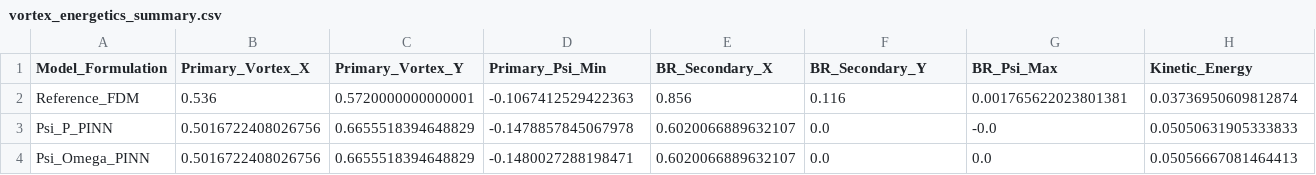
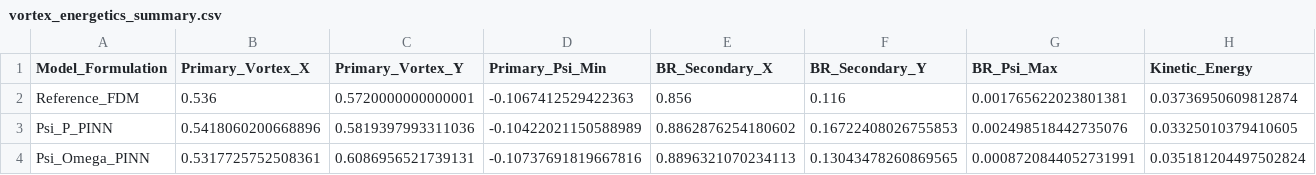
Before and after one commit to KartikeyaGangwar/pinn-fluid-formulations, a CSV file: results/vortex_energetics_summary.csv, drawn as a sheet; only a part is shown; the diff covers the shown part only; the diff names each change by its address in the sheet, - before the commit and + after, or states it on an @@ line.

```diff
--- a/results/vortex_energetics_summary.csv
+++ b/results/vortex_energetics_summary.csv
-B3 (Primary_Vortex_X): 0.5016722408026756
+B3 (Primary_Vortex_X): 0.5418060200668896
-C3 (Primary_Vortex_Y): 0.6655518394648829
+C3 (Primary_Vortex_Y): 0.5819397993311036
-D3 (Primary_Psi_Min): -0.1478857845067978
+D3 (Primary_Psi_Min): -0.10422021150588989
-E3 (BR_Secondary_X): 0.6020066889632107
+E3 (BR_Secondary_X): 0.8862876254180602
-F3 (BR_Secondary_Y): 0.0
+F3 (BR_Secondary_Y): 0.16722408026755853
-G3 (BR_Psi_Max): -0.0
+G3 (BR_Psi_Max): 0.002498518442735076
-H3 (Kinetic_Energy): 0.05050631905333833
+H3 (Kinetic_Energy): 0.03325010379410605
-B4 (Primary_Vortex_X): 0.5016722408026756
+B4 (Primary_Vortex_X): 0.5317725752508361
-C4 (Primary_Vortex_Y): 0.6655518394648829
+C4 (Primary_Vortex_Y): 0.6086956521739131
-D4 (Primary_Psi_Min): -0.1480027288198471
+D4 (Primary_Psi_Min): -0.10737691819667816
-E4 (BR_Secondary_X): 0.6020066889632107
+E4 (BR_Secondary_X): 0.8896321070234113
-F4 (BR_Secondary_Y): 0.0
+F4 (BR_Secondary_Y): 0.13043478260869565
-G4 (BR_Psi_Max): 0.0
+G4 (BR_Psi_Max): 0.0008720844052731991
-H4 (Kinetic_Energy): 0.05056667081464413
+H4 (Kinetic_Energy): 0.035181204497502824
```
Also changed, not shown: 10 edited cells elsewhere in this file, results/centerline_profiles.csv, 33 other files.
